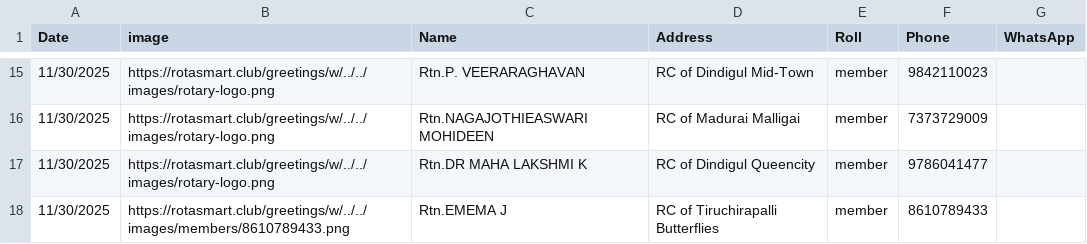
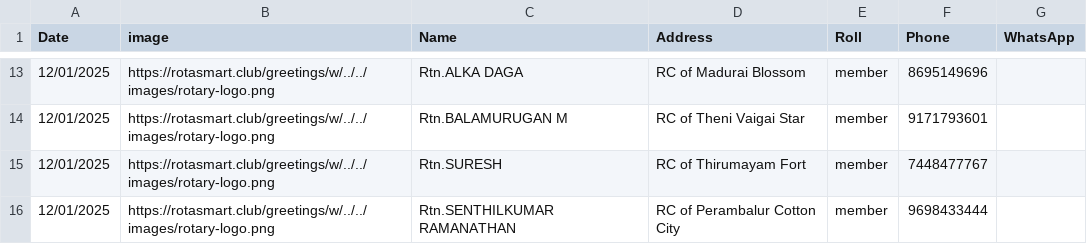
Before and after one commit to amuthap/wedding_automation, a CSV file: our_team_details.csv, drawn as a sheet; only a part is shown, gaps mark what is left out; the diff covers the shown part only.

```diff
--- a/our_team_details.csv
+++ b/our_team_details.csv
@@ -15,4 +13,4 @@ Date,image,Name,Address,Roll,Phone,WhatsApp
-11/30/2025,https://rotasmart.club/greetings/w/../../images/rotary-logo.png,Rtn.P. VEERARAGHAVAN,RC of Dindigul Mid-Town,member,9842110023,
-11/30/2025,https://rotasmart.club/greetings/w/../../images/rotary-logo.png,Rtn.NAGAJOTHIEASWARI MOHIDEEN,RC of Madurai Malligai,member,7373729009,
-11/30/2025,https://rotasmart.club/greetings/w/../../images/rotary-logo.png,Rtn.DR MAHA LAKSHMI K,RC of Dindigul Queencity,member,9786041477,
-11/30/2025,https://rotasmart.club/greetings/w/../../images/members/8610789433.png,Rtn.EMEMA J,RC of Tiruchirapalli Butterflies,member,8610789433,
+12/01/2025,https://rotasmart.club/greetings/w/../../images/rotary-logo.png,Rtn.ALKA DAGA,RC of Madurai Blossom,member,8695149696,
+12/01/2025,https://rotasmart.club/greetings/w/../../images/rotary-logo.png,Rtn.BALAMURUGAN M,RC of Theni Vaigai Star,member,9171793601,
+12/01/2025,https://rotasmart.club/greetings/w/../../images/rotary-logo.png,Rtn.SURESH,RC of Thirumayam Fort,member,7448477767,
+12/01/2025,https://rotasmart.club/greetings/w/../../images/rotary-logo.png,Rtn.SENTHILKUMAR RAMANATHAN,RC of Perambalur Cotton City,member,9698433444,
```
Also changed, not shown: 8 added rows, 10 removed rows and 13 edited cells elsewhere in this file, 54 other files.
